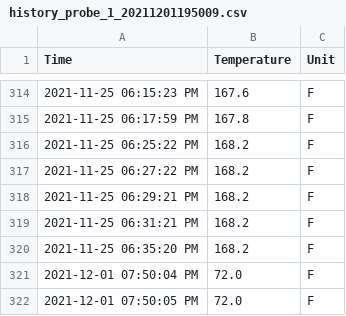
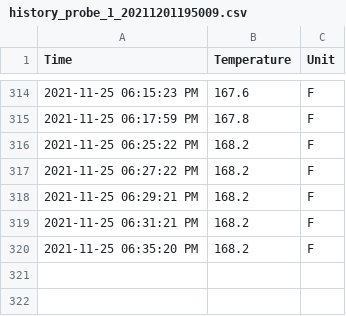
Before and after one commit to DevinBerchtold/TempFit, a CSV file: cooks/history_probe_1_20211201195009.csv, drawn as a sheet; only a part is shown, gaps mark what is left out; the diff names each change by its address in the sheet, - before the commit and + after, or states it on an @@ line.

```diff
--- a/cooks/history_probe_1_20211201195009.csv
+++ b/cooks/history_probe_1_20211201195009.csv
-row 321: 2021-12-01 07:50:04 PM | 72.0 | F
-row 322: 2021-12-01 07:50:05 PM | 72.0 | F
```
Also changed, not shown: cooks/history_probe_2_20211201195103.csv, cooks/history_probe_3_20211201195129.csv, 9 other files.
